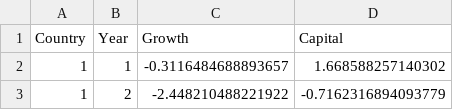
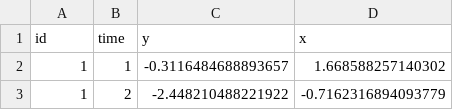
Before and after one commit to Kahindo048/pyxtabond2, a CSV file: pyxtabond2/datasets/df_ife_panel.csv, drawn as a sheet; only a part is shown.

```diff
--- a/pyxtabond2/datasets/df_ife_panel.csv
+++ b/pyxtabond2/datasets/df_ife_panel.csv
@@ -1,2 +1,2 @@
-Country,Year,Growth,Capital
+id,time,y,x
 1,1,-0.3116484688893657,1.668588257140302
```
Also changed, not shown: 25 other files.
